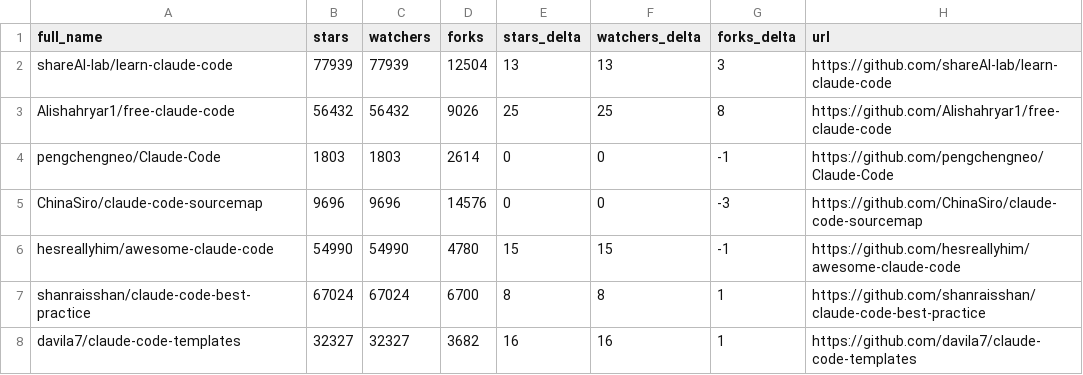
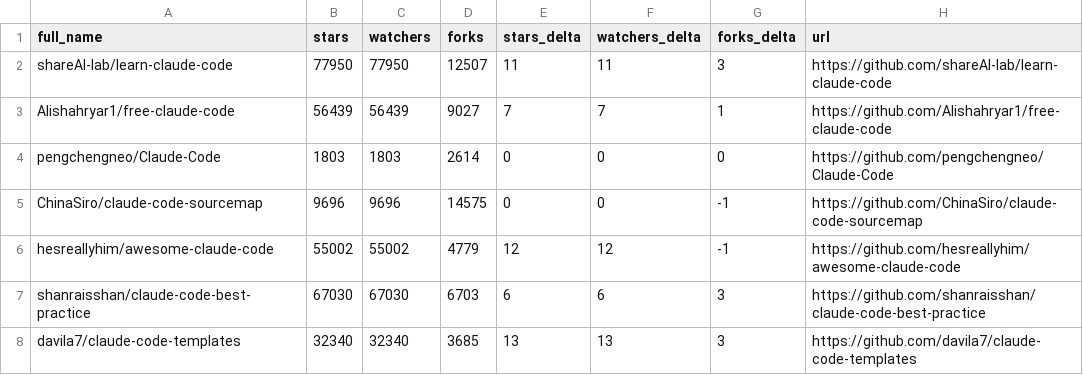
Before and after one commit to legendx/awesome-claude-code, a CSV file: data/repo-ticker.csv, drawn as a sheet; only a part is shown; the diff covers the shown part only.

```diff
--- a/data/repo-ticker.csv
+++ b/data/repo-ticker.csv
@@ -1,8 +1,8 @@
 full_name,stars,watchers,forks,stars_delta,watchers_delta,forks_delta,url
-shareAI-lab/learn-claude-code,77939,77939,12504,13,13,3,https://github.com/shareAI-lab/learn-claude-code
-Alishahryar1/free-claude-code,56432,56432,9026,25,25,8,https://github.com/Alishahryar1/free-claude-code
-pengchengneo/Claude-Code,1803,1803,2614,0,0,-1,https://github.com/pengchengneo/Claude-Code
-ChinaSiro/claude-code-sourcemap,9696,9696,14576,0,0,-3,https://github.com/ChinaSiro/claude-code-sourcemap
-hesreallyhim/awesome-claude-code,54990,54990,4780,15,15,-1,https://github.com/hesreallyhim/awesome-claude-code
-shanraisshan/claude-code-best-practice,67024,67024,6700,8,8,1,https://github.com/shanraisshan/claude-code-best-practice
-davila7/claude-code-templates,32327,32327,3682,16,16,1,https://github.com/davila7/claude-code-templates
+shareAI-lab/learn-claude-code,77950,77950,12507,11,11,3,https://github.com/shareAI-lab/learn-claude-code
+Alishahryar1/free-claude-code,56439,56439,9027,7,7,1,https://github.com/Alishahryar1/free-claude-code
+pengchengneo/Claude-Code,1803,1803,2614,0,0,0,https://github.com/pengchengneo/Claude-Code
+ChinaSiro/claude-code-sourcemap,9696,9696,14575,0,0,-1,https://github.com/ChinaSiro/claude-code-sourcemap
+hesreallyhim/awesome-claude-code,55002,55002,4779,12,12,-1,https://github.com/hesreallyhim/awesome-claude-code
+shanraisshan/claude-code-best-practice,67030,67030,6703,6,6,3,https://github.com/shanraisshan/claude-code-best-practice
+davila7/claude-code-templates,32340,32340,3685,13,13,3,https://github.com/davila7/claude-code-templates
```
Also changed, not shown: 3 moved rows and 156 edited cells elsewhere in this file, 2 other files.
